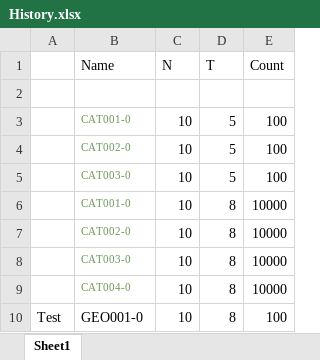
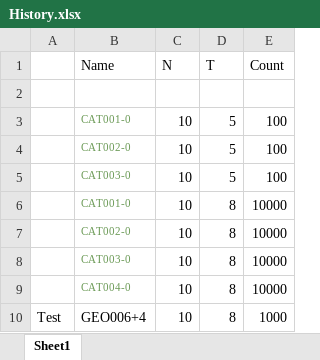
Before and after one commit to VahagnVoskanyan/Resolution1, an Excel workbook: Generator_04_09/History.xlsx, sheet Sheet1, drawn as a sheet; values as stored, in another font and other column widths than the file's, no borders; the diff names each change by its address in the sheet, - before the commit and + after, or states it on an @@ line.

```diff
--- a/Generator_04_09/History.xlsx (sheet Sheet1)
+++ b/Generator_04_09/History.xlsx (sheet Sheet1)
-B10 (Name): GEO001-0
+B10 (Name): GEO006+4
-E10 (Count): 100
+E10 (Count): 1000
```
Also changed, not shown: 11 other files.
